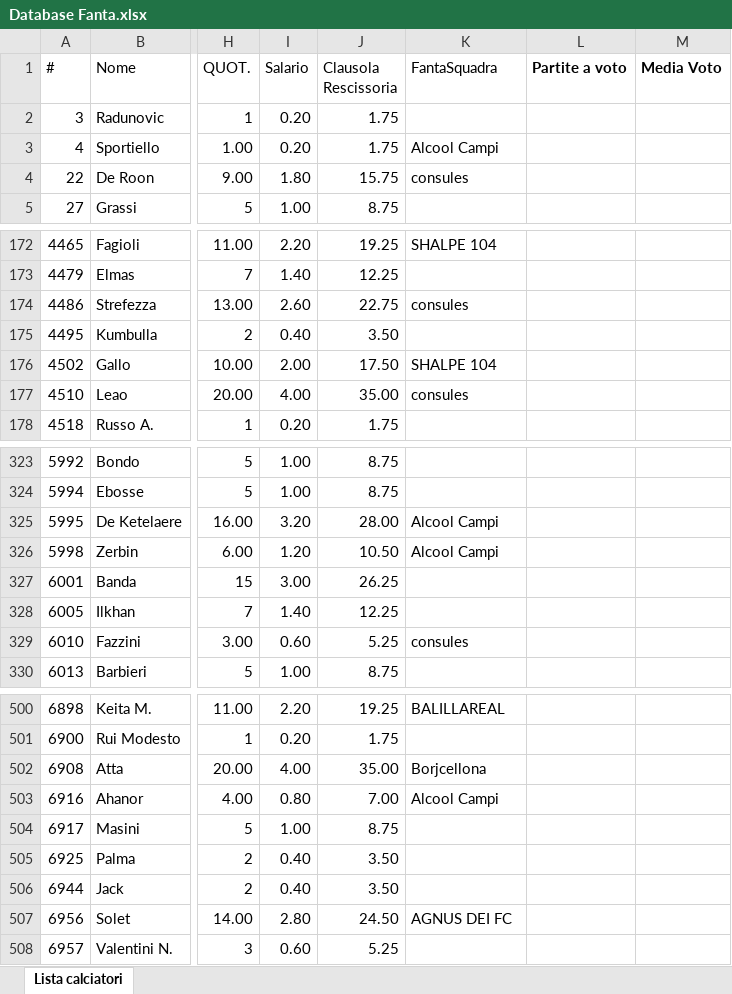
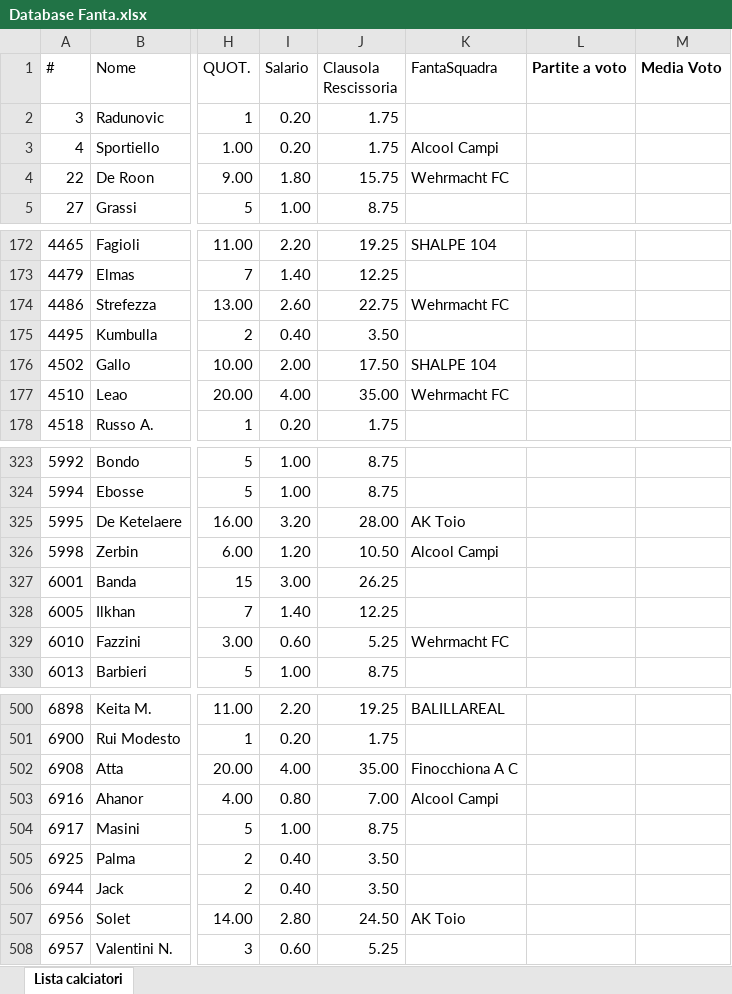
Before and after one commit to ChickenRusping/SitoFantaManageriale, an Excel workbook: Database Fanta.xlsx, sheet Lista calciatori, drawn as a sheet; only a part is shown, gaps mark what is left out; values as stored, in another font and other column widths than the file's, no borders; the diff covers the shown part only; the diff names each change by its address in the sheet, - before the commit and + after, or states it on an @@ line.

Commit message:
Update Database Fanta.xlsx

```diff
--- a/Database Fanta.xlsx (sheet Lista calciatori)
+++ b/Database Fanta.xlsx (sheet Lista calciatori)
-K4 (FantaSquadra): consules
+K4 (FantaSquadra): Wehrmacht FC
-K174 (FantaSquadra): consules
+K174 (FantaSquadra): Wehrmacht FC
-K177 (FantaSquadra): consules
+K177 (FantaSquadra): Wehrmacht FC
-K325 (FantaSquadra): Alcool Campi
+K325 (FantaSquadra): AK Toio
-K329 (FantaSquadra): consules
+K329 (FantaSquadra): Wehrmacht FC
-K502 (FantaSquadra): Borjcellona
+K502 (FantaSquadra): Finocchiona A C
-K507 (FantaSquadra): AGNUS DEI FC
+K507 (FantaSquadra): AK Toio
```
Also changed, not shown: 30 edited cells elsewhere in this sheet.
